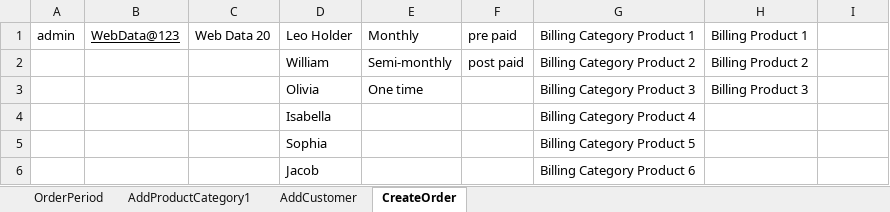
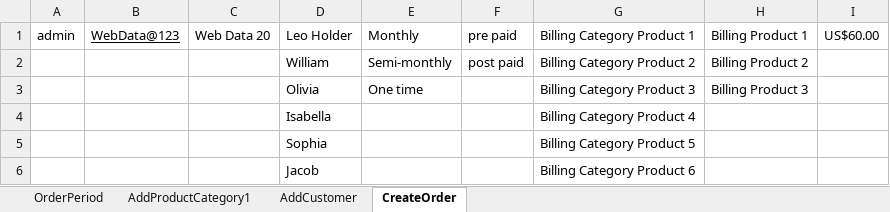
Before and after one commit to indianashu/WDAutomation, an Excel workbook: ProductDependency_TestData.xlsx, sheet CreateOrder, drawn as a sheet; values as stored, in another font and other column widths than the file's, no borders; the diff names each change by its address in the sheet, - before the commit and + after, or states it on an @@ line.

```diff
--- a/ProductDependency_TestData.xlsx (sheet CreateOrder)
+++ b/ProductDependency_TestData.xlsx (sheet CreateOrder)
-I1: (empty)
+I1: US$60.00
```
Also changed, not shown: 9 other files.
